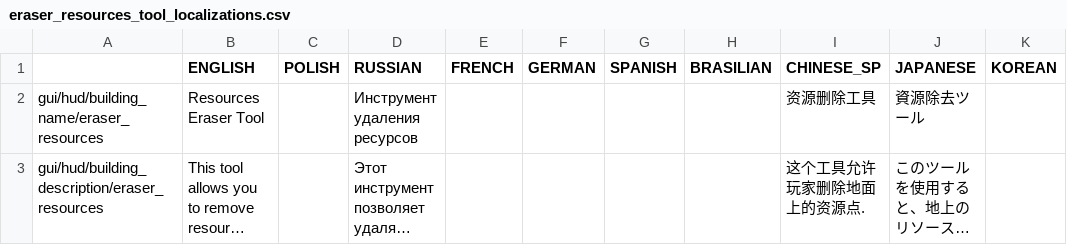
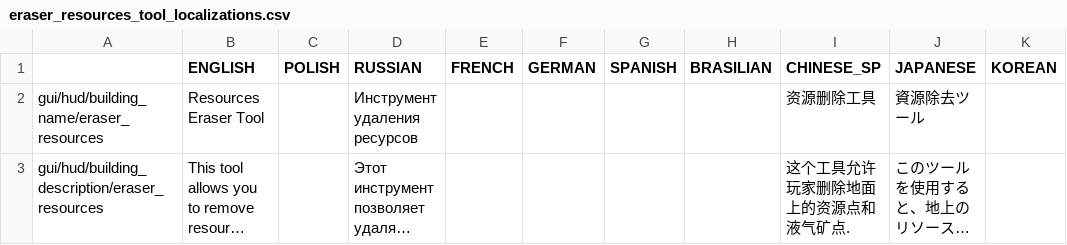
Before and after one commit to PonomarevDmitry/RiftbreakersMods, a CSV file: ResourcesEraser/gui/eraser_resources_tool_localizations.csv, drawn as a sheet; long unchanged cells end in …; the diff names each change by its address in the sheet, - before the commit and + after, or states it on an @@ line.

Commit message:
ResourcesEraser. Updating Chinese localization.

```diff
--- a/ResourcesEraser/gui/eraser_resources_tool_localizations.csv
+++ b/ResourcesEraser/gui/eraser_resources_tool_localizations.csv
-I3 (CHINESE_SP): 这个工具允许玩家删除地面上的资源点.
+I3 (CHINESE_SP): 这个工具允许玩家删除地面上的资源点和液气矿点.
```
